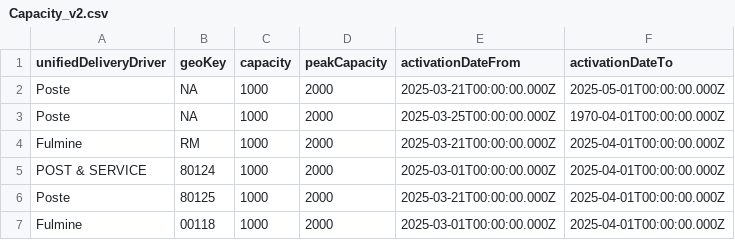
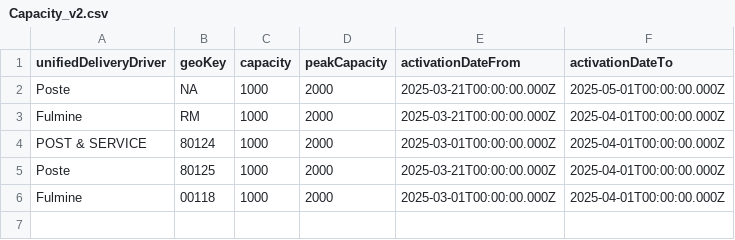
Before and after one commit to pagopa/pn-paper-tenders, a CSV file: dev/20241101/Capacity_v2.csv, drawn as a sheet; the diff names each change by its address in the sheet, - before the commit and + after, or states it on an @@ line.

Commit message:
fix Capacity_v2.csv in DEV

```diff
--- a/dev/20241101/Capacity_v2.csv
+++ b/dev/20241101/Capacity_v2.csv
-row 3: Poste | NA | 1000 | 2000 | 2025-03-25T00:00:00.000Z | 1970-04-01T00:00:00.000Z
```
